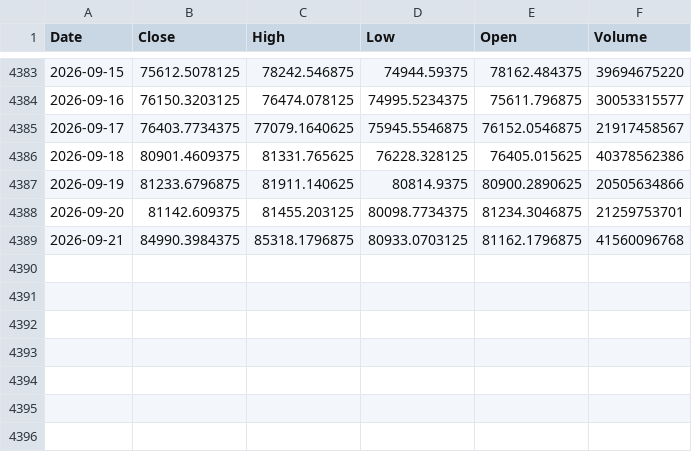
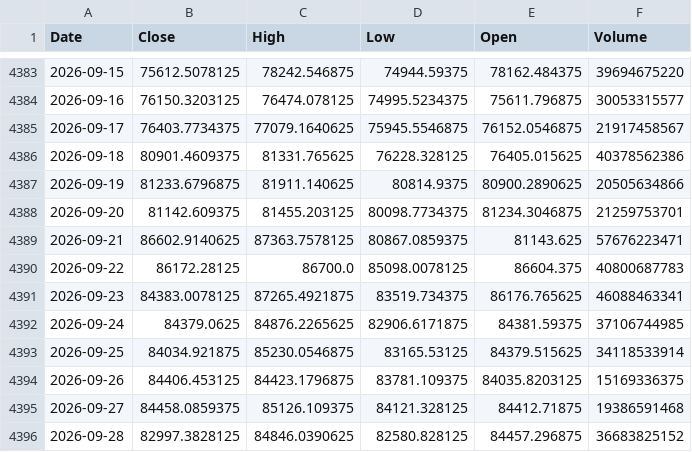
Before and after one commit to Punysh6r/btc-quant-analysis, a CSV file: data/prices_btc_usd.csv, drawn as a sheet; only a part is shown, gaps mark what is left out.

```diff
--- a/data/prices_btc_usd.csv
+++ b/data/prices_btc_usd.csv
@@ -4388,2 +4388,9 @@ Date,Close,High,Low,Open,Volume
 2026-09-20,81142.609375,81455.203125,80098.7734375,81234.3046875,21259753701
-2026-09-21,84990.3984375,85318.1796875,80933.0703125,81162.1796875,41560096768
+2026-09-21,86602.9140625,87363.7578125,80867.0859375,81143.625,57676223471
+2026-09-22,86172.28125,86700.0,85098.0078125,86604.375,40800687783
+2026-09-23,84383.0078125,87265.4921875,83519.734375,86176.765625,46088463341
+2026-09-24,84379.0625,84876.2265625,82906.6171875,84381.59375,37106744985
+2026-09-25,84034.921875,85230.0546875,83165.53125,84379.515625,34118533914
+2026-09-26,84406.453125,84423.1796875,83781.109375,84035.8203125,15169336375
+2026-09-27,84458.0859375,85126.109375,84121.328125,84412.71875,19386591468
+2026-09-28,82997.3828125,84846.0390625,82580.828125,84457.296875,36683825152
```
Also changed, not shown: 2 other files.
